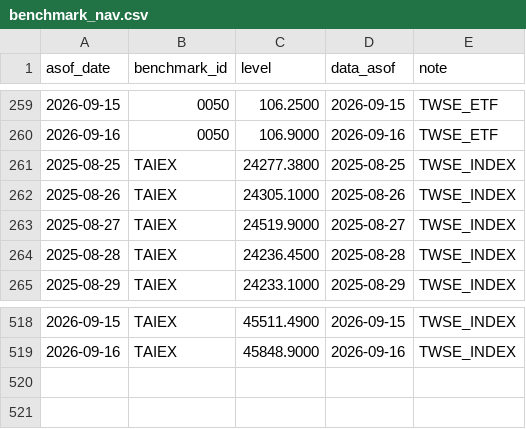
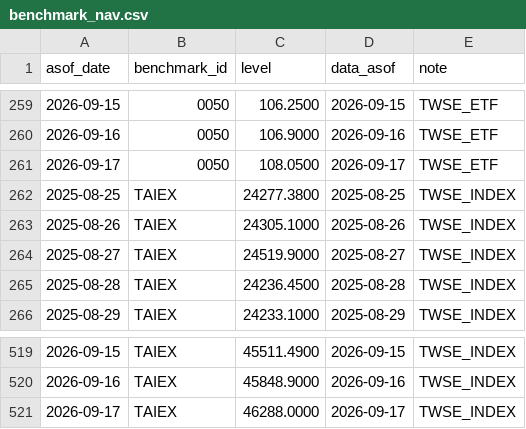
Before and after one commit to wegoliao/performance-accumulation-dashboard, a CSV file: inputs/benchmark_nav.csv, drawn as a sheet; only a part is shown, gaps mark what is left out.

```diff
--- a/inputs/benchmark_nav.csv
+++ b/inputs/benchmark_nav.csv
@@ -260,2 +260,3 @@ asof_date,benchmark_id,level,data_asof,note
 2026-09-16,0050,106.9000,2026-09-16,TWSE_ETF
+2026-09-17,0050,108.0500,2026-09-17,TWSE_ETF
 2025-08-25,TAIEX,24277.3800,2025-08-25,TWSE_INDEX
@@ -519 +520,2 @@ asof_date,benchmark_id,level,data_asof,note
 2026-09-16,TAIEX,45848.9000,2026-09-16,TWSE_INDEX
+2026-09-17,TAIEX,46288.0000,2026-09-17,TWSE_INDEX
```
Also changed, not shown: inputs/actual_fills.csv, inputs/broker_realized.csv, 19 other files.
